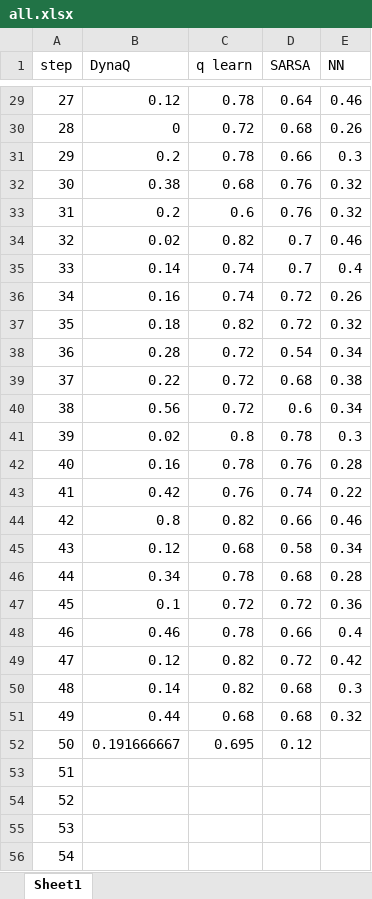
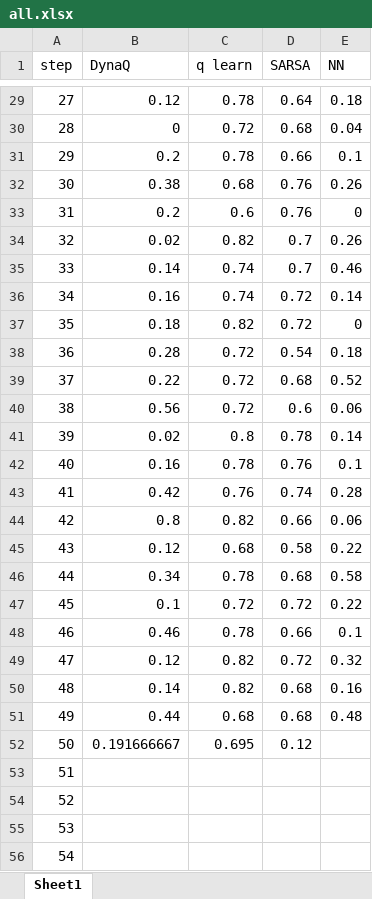
Before and after one commit to Mpprobst/frozen-lake, an Excel workbook: results/all.xlsx, sheet Sheet1, drawn as a sheet; only a part is shown, gaps mark what is left out; values as stored, in another font and other column widths than the file's, no borders; charts and pictures not drawn; the diff covers the shown part only; the diff names each change by its address in the sheet, - before the commit and + after, or states it on an @@ line.

```diff
--- a/results/all.xlsx (sheet Sheet1)
+++ b/results/all.xlsx (sheet Sheet1)
-E29 (NN): 0.46
+E29 (NN): 0.18
-E30 (NN): 0.26
+E30 (NN): 0.04
-E31 (NN): 0.3
+E31 (NN): 0.1
-E32 (NN): 0.32
+E32 (NN): 0.26
-E33 (NN): 0.32
+E33 (NN): 0
-E34 (NN): 0.46
+E34 (NN): 0.26
-E35 (NN): 0.4
+E35 (NN): 0.46
-E36 (NN): 0.26
+E36 (NN): 0.14
-E37 (NN): 0.32
+E37 (NN): 0
-E38 (NN): 0.34
+E38 (NN): 0.18
-E39 (NN): 0.38
+E39 (NN): 0.52
-E40 (NN): 0.34
+E40 (NN): 0.06
-E41 (NN): 0.3
+E41 (NN): 0.14
-E42 (NN): 0.28
+E42 (NN): 0.1
-E43 (NN): 0.22
+E43 (NN): 0.28
-E44 (NN): 0.46
+E44 (NN): 0.06
-E45 (NN): 0.34
+E45 (NN): 0.22
-E46 (NN): 0.28
+E46 (NN): 0.58
-E47 (NN): 0.36
+E47 (NN): 0.22
-E48 (NN): 0.4
+E48 (NN): 0.1
-E49 (NN): 0.42
+E49 (NN): 0.32
-E50 (NN): 0.3
+E50 (NN): 0.16
-E51 (NN): 0.32
+E51 (NN): 0.48
```
Also changed, not shown: 27 edited cells elsewhere in this sheet, charts or pictures, results/all_nn.xlsx, 4 other files.
